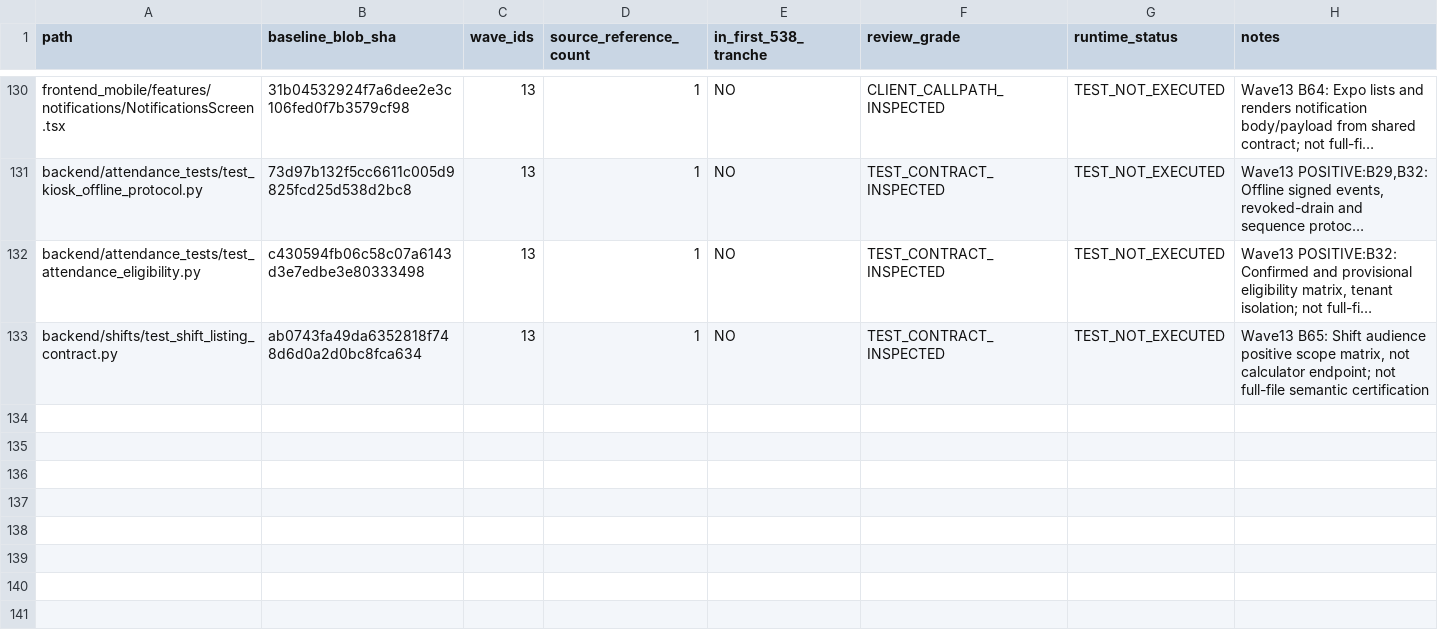
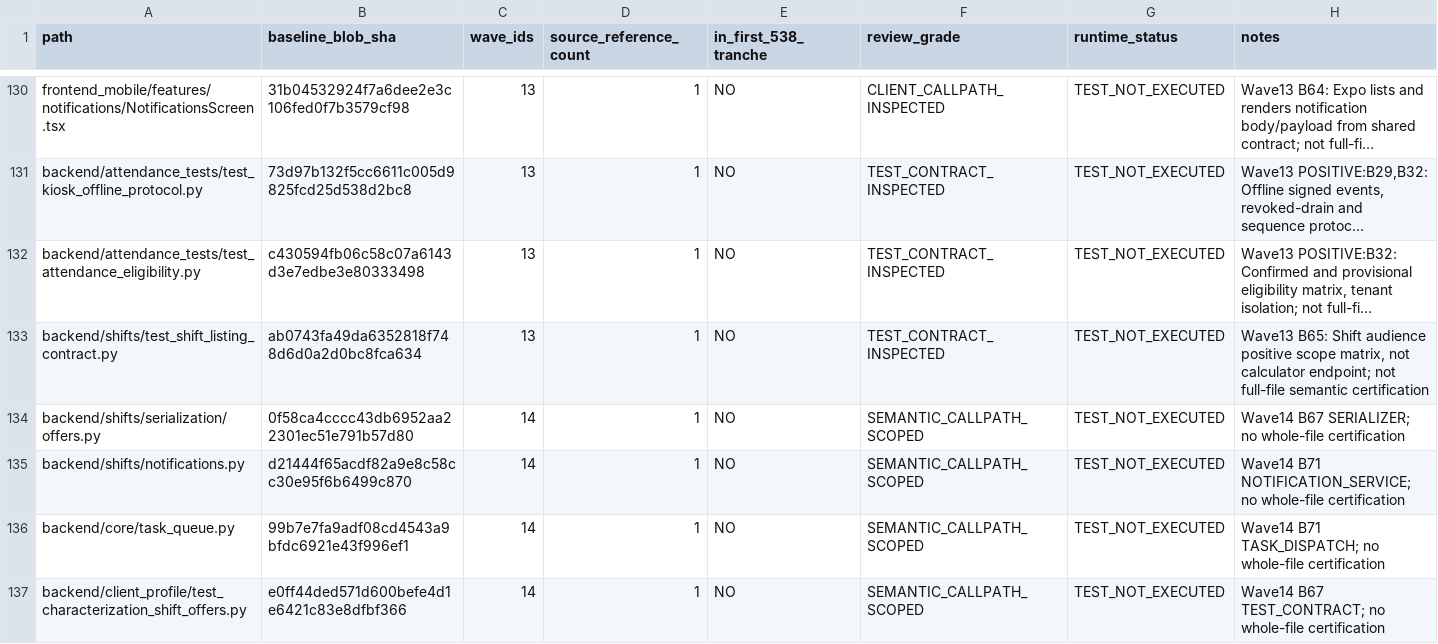
Before and after one commit to chemisttasker11-ezy/ChemistTasker-Ezy1, a CSV file: docs/qa/evidence/MAIN_RELEASE_DEEP_SOURCE_PATHS.csv, drawn as a sheet; only a part is shown, gaps mark what is left out; long unchanged cells end in …; the diff names each change by its address in the sheet, - before the commit and + after, or states it on an @@ line.

Commit message:
docs(audit): semantic payment and cancellation workflow wave 14 B66-B71

```diff
--- a/docs/qa/evidence/MAIN_RELEASE_DEEP_SOURCE_PATHS.csv
+++ b/docs/qa/evidence/MAIN_RELEASE_DEEP_SOURCE_PATHS.csv
+row 134: backend/shifts/serialization/offers.py | 0f58ca4cccc43db6952aa22301ec51e791b57d80 | 14 | 1 | NO | SEMANTIC_CALLPATH_SCOPED | TEST_NOT_EXECUTED | Wave14 B67 SERIALIZER; no whole-file certification
+row 135: backend/shifts/notifications.py | d21444f65acdf82a9e8c58cc30e95f6b6499c870 | 14 | 1 | NO | SEMANTIC_CALLPATH_SCOPED | TEST_NOT_EXECUTED | Wave14 B71 NOTIFICATION_SERVICE; no whole-file certification
+row 136: backend/core/task_queue.py | 99b7e7fa9adf08cd4543a9bfdc6921e43f996ef1 | 14 | 1 | NO | SEMANTIC_CALLPATH_SCOPED | TEST_NOT_EXECUTED | Wave14 B71 TASK_DISPATCH; no whole-file certification
+row 137: backend/client_profile/test_characterization_shift_offers.py | e0ff44ded571d600befe4d1e6421c83e8dfbf366 | 14 | 1 | NO | SEMANTIC_CALLPATH_SCOPED | TEST_NOT_EXECUTED | Wave14 B67 TEST_CONTRACT; no whole-file certification
```
Also changed, not shown: 5 other files.
